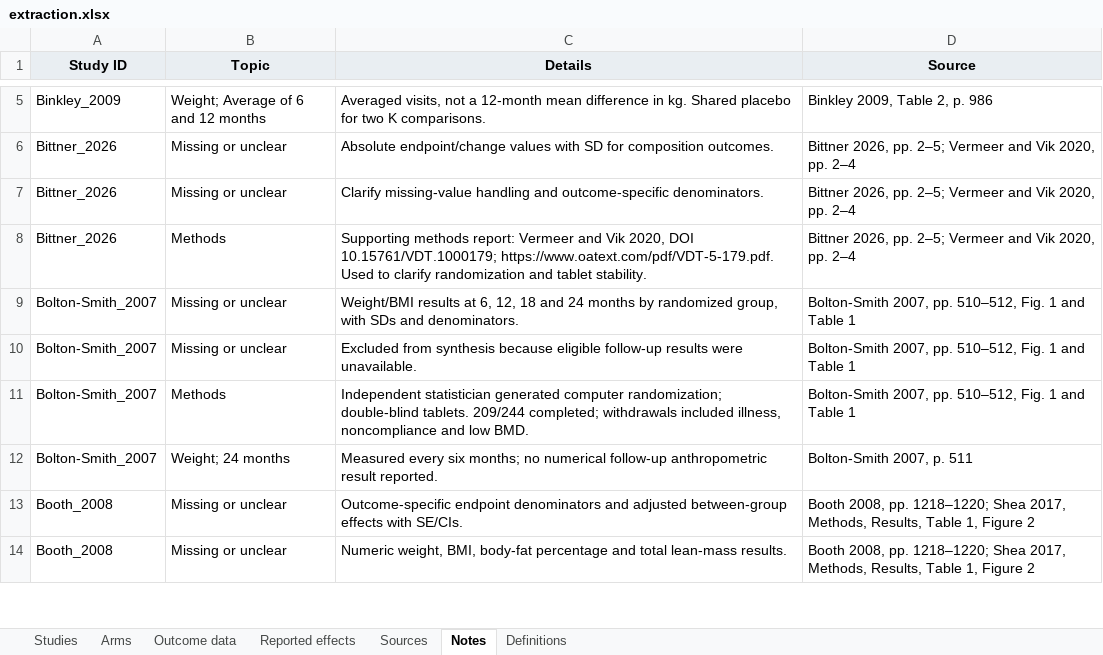
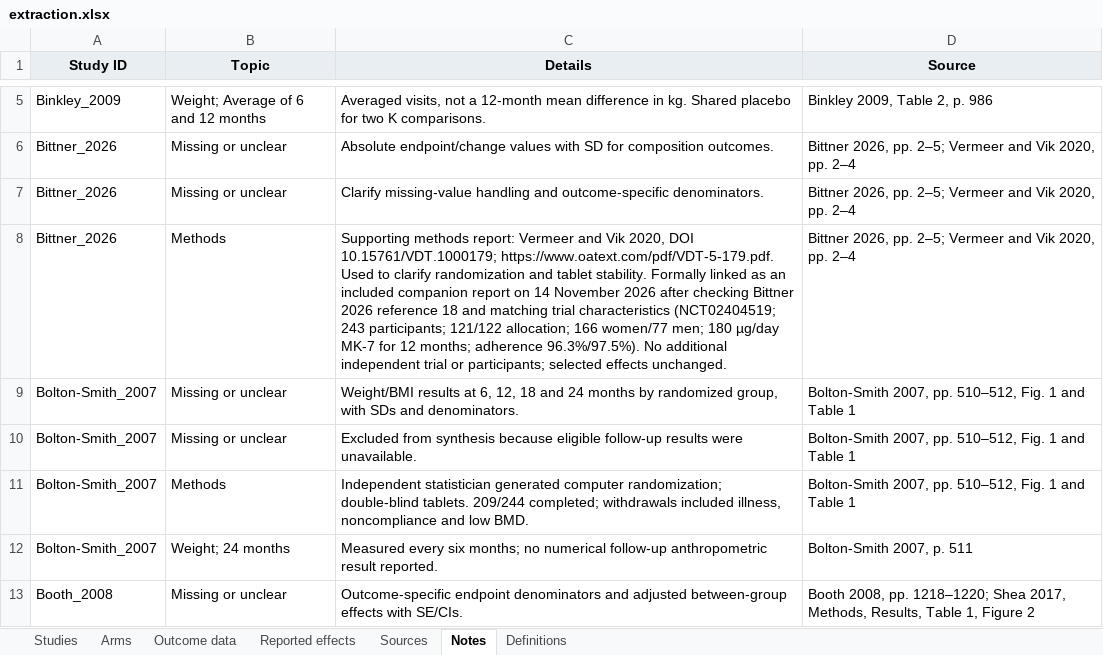
Before and after one commit to Mikolaj-Madeksza/vitamin-k-anthropometry-systematic-review, an Excel workbook: data/extraction.xlsx, sheet Notes, drawn as a sheet; only a part is shown, gaps mark what is left out; the shorter side is filled out with more unchanged rows; values as stored, in another font and other column widths than the file's, no borders; table styles not drawn; the diff names each change by its address in the sheet, - before the commit and + after, or states it on an @@ line.

Commit message:
Link Vermeer and Vik report to Bittner trial and reconcile PRISMA counts

```diff
--- a/data/extraction.xlsx (sheet Notes)
+++ b/data/extraction.xlsx (sheet Notes)
-C8 (Details): …tablet stability.
+C8 (Details): …tablet stability. Formally linked as an included companion report on 14 November 2026 after checking Bittner 2026 reference 18 and matching trial characteristics (NCT02404519; 243 participants; 121/122 allocation; 166 women/77 men; 180 µg/day MK-7 for 12 months; adherence 96.3%/97.5%). No additional independent trial or participants; selected effects unchanged.
```
Also changed, not shown: sheet Sources, 7 other files.
